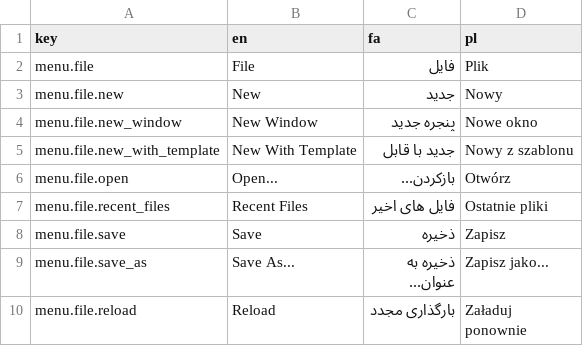
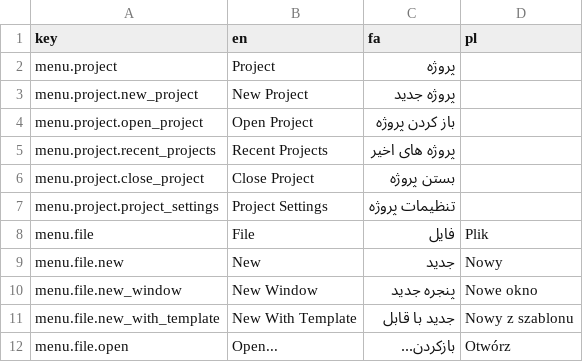
Before and after one commit to Wiechciu/text-forge, a CSV file: data/translation.csv, drawn as a sheet; only a part is shown; the shorter side is filled out with more unchanged rows.

Commit message:
Simple project system

```diff
--- a/data/translation.csv
+++ b/data/translation.csv
@@ -1,2 +1,8 @@
 key,en,fa,pl
+menu.project,Project,پروژه
+menu.project.new_project,New Project,پروژه جدید
+menu.project.open_project,Open Project,باز کردن پروژه
+menu.project.recent_projects,Recent Projects,پروژه های اخیر
+menu.project.close_project,Close Project,بستن پروژه
+menu.project.project_settings,Project Settings,تنظیمات پروژه
 menu.file,File,فایل,Plik
```
Also changed, not shown: 10 other files.
